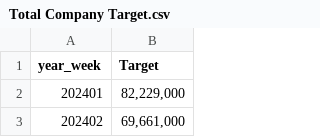
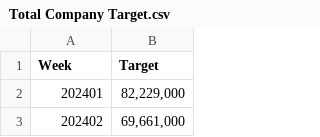
Before and after one commit to davidyap-watsons/Test, a CSV file: Total Company Target.csv, drawn as a sheet; only a part is shown; the diff names each change by its address in the sheet, - before the commit and + after, or states it on an @@ line.

Commit message:
Add files via upload

```diff
--- a/Total Company Target.csv
+++ b/Total Company Target.csv
-A1: year_week
+A1: Week
```
